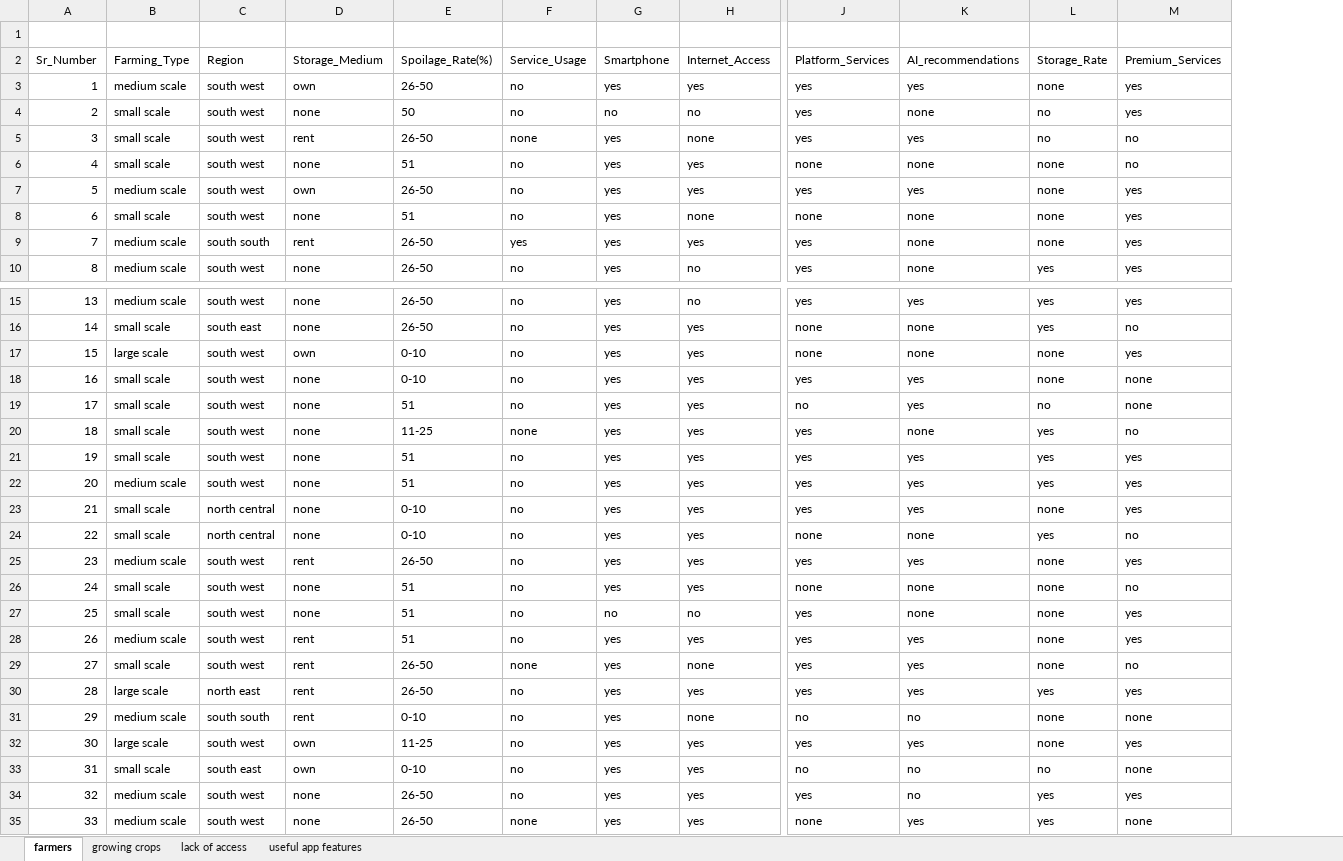
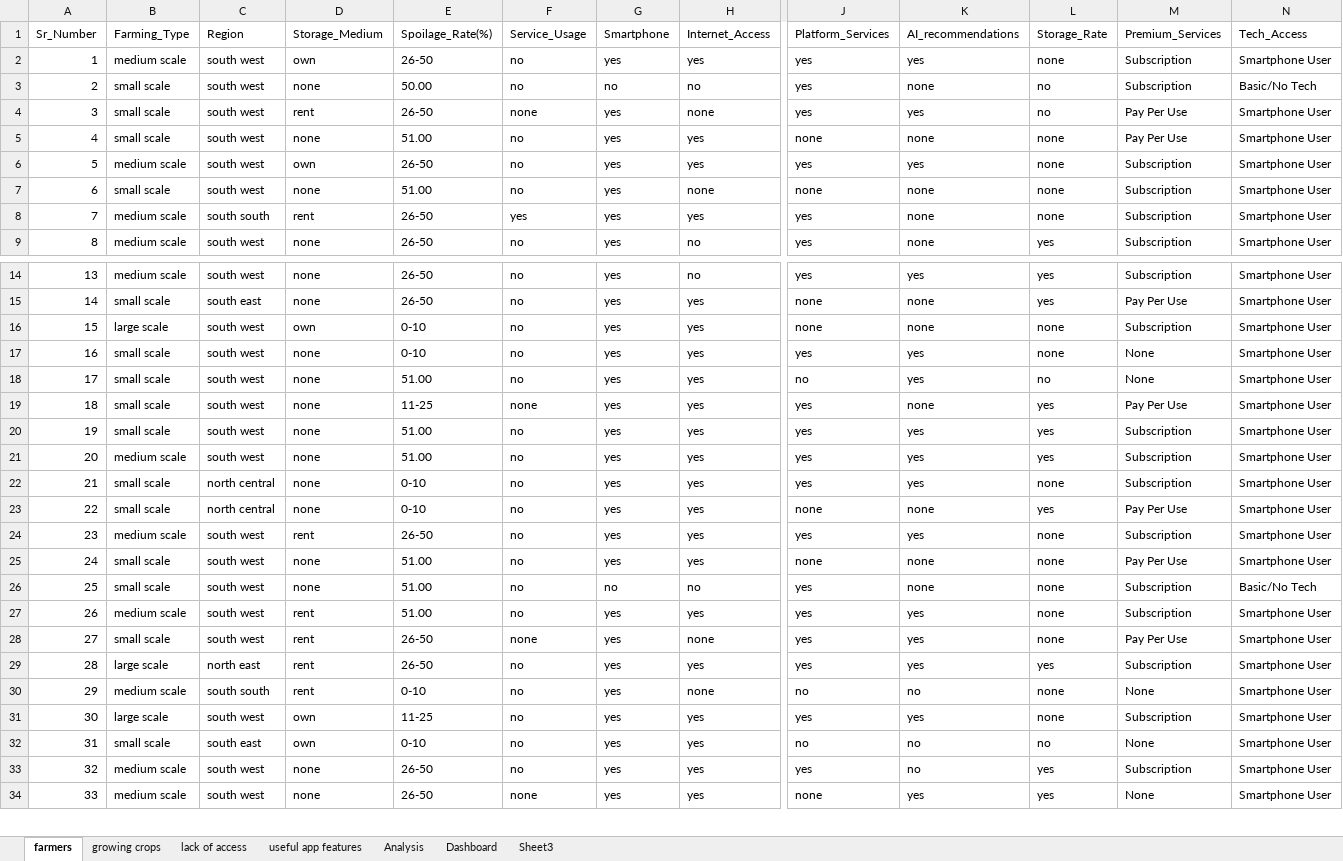
Before and after one commit to gregodprogrammer/AgriCon, an Excel workbook: AgriCon Dataset.xlsx, sheet farmers, drawn as a sheet; only a part is shown, gaps mark what is left out; values as stored, in another font and other column widths than the file's, no borders; table styles not drawn; removed rows and columns are numbered as before the commit, all else as after; rows hold the shown columns only; the diff names each change by its address in the sheet, - before the commit and + after, or states it on an @@ line.

```diff
--- a/AgriCon Dataset.xlsx (sheet farmers)
+++ b/AgriCon Dataset.xlsx (sheet farmers)
+sheet tab: Analysis
+sheet tab: Dashboard
+sheet tab: Sheet3
-column M, rows 2-10: Premium_Services | yes | yes | no | no | yes | yes | yes | yes; rows 15-35: yes | no | yes | none | none | no | yes | yes | yes | no | yes | no | yes | yes | no | yes | none | yes | none | yes | none
+column M, rows 1-9: Premium_Services | Subscription | Subscription | Pay Per Use | Pay Per Use | Subscription | Subscription | Subscription | Subscription; rows 14-34: Subscription | Pay Per Use | Subscription | None | None | Pay Per Use | Subscription | Subscription | Subscription | Pay Per Use | Subscription | Pay Per Use | Subscription | Subscription | Pay Per Use | Subscription | None | Subscription | None | Subscription | None
+column N, rows 1-9: Tech_Access | Smartphone User | Basic/No Tech | Smartphone User | Smartphone User | Smartphone User | Smartphone User | Smartphone User | Smartphone User; rows 14-34: Smartphone User | Smartphone User | Smartphone User | Smartphone User | Smartphone User | Smartphone User | Smartphone User | Smartphone User | Smartphone User | Smartphone User | Smartphone User | Smartphone User | Basic/No Tech | Smartphone User | Smartphone User | Smartphone User | Smartphone User | Smartphone User | Smartphone User | Smartphone User | Smartphone User
-row 1: (empty)
-E3: 50
+E3: 50.00
-E5: 51
+E5: 51.00
-E7: 51
+E7: 51.00
-E18: 51
+E18: 51.00
-E20:E21: 51
+E20:E21: 51.00
-E25:E27: 51
+E25:E27: 51.00
```
Also changed, not shown: sheet growing crops, sheet lack of access, sheet useful app features, charts or pictures.
